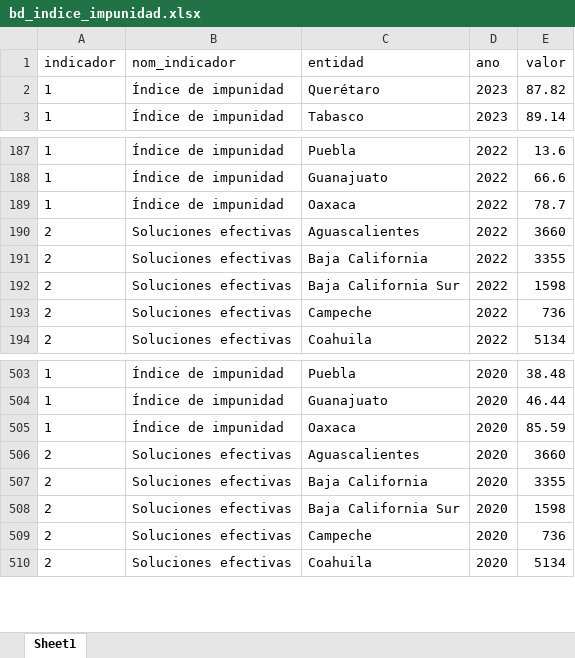
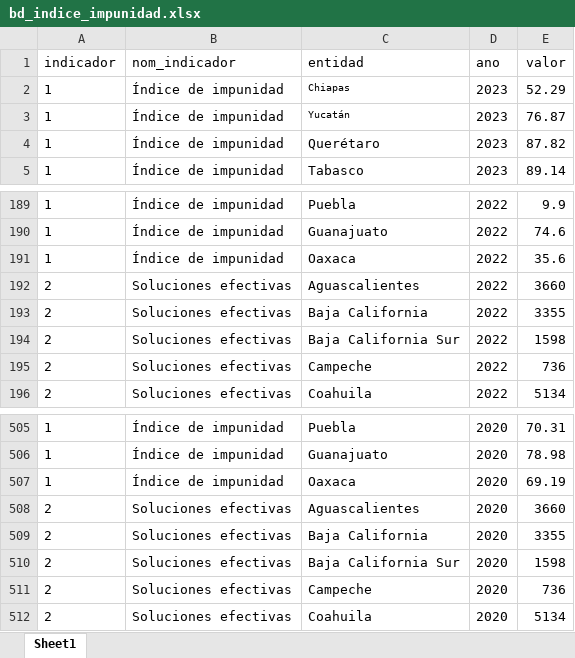
Before and after one commit to ValeriaCampuzanoG/DashboardsHallazgos, an Excel workbook: www/bd/bd_indice_impunidad.xlsx, sheet Sheet1, drawn as a sheet; only a part is shown, gaps mark what is left out; values as stored, in another font and other column widths than the file's, no borders; addresses are those after the commit; the diff covers the shown part only; the diff names each change by its address in the sheet, - before the commit and + after, or states it on an @@ line.

```diff
--- a/www/bd/bd_indice_impunidad.xlsx (sheet Sheet1)
+++ b/www/bd/bd_indice_impunidad.xlsx (sheet Sheet1)
+row 2: 1 | Índice de impunidad | Chiapas | 2023 | 52.29
+row 3: 1 | Índice de impunidad | Yucatán | 2023 | 76.87
-E189 (valor): 13.6
+E189 (valor): 9.9
-E190 (valor): 66.6
+E190 (valor): 74.6
-E191 (valor): 78.7
+E191 (valor): 35.6
-E505 (valor): 38.48
+E505 (valor): 70.31
-E506 (valor): 46.44
+E506 (valor): 78.98
-E507 (valor): 85.59
+E507 (valor): 69.19
```
Also changed, not shown: 54 edited cells elsewhere in this sheet, 4 other files.
